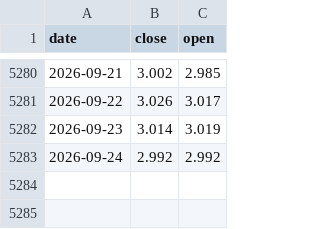
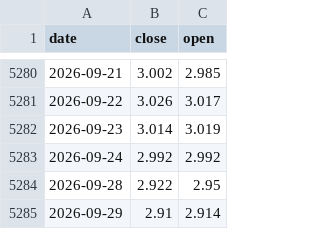
Before and after one commit to winguse/naive-fortune, a CSV file: market-data/cn/510050.csv, drawn as a sheet; only a part is shown, gaps mark what is left out.

```diff
--- a/market-data/cn/510050.csv
+++ b/market-data/cn/510050.csv
@@ -5283 +5283,3 @@ date,close,open
 2026-09-24,2.992,2.992
+2026-09-28,2.922,2.95
+2026-09-29,2.91,2.914
```
Also changed, not shown: market-data/cn/159222.csv, market-data/cn/159399.csv, 4 other files.
